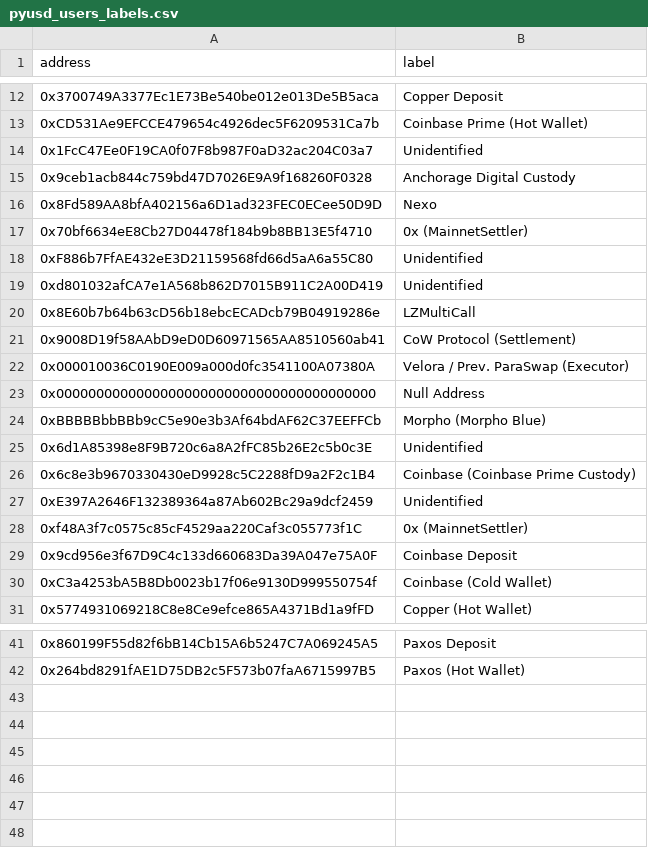
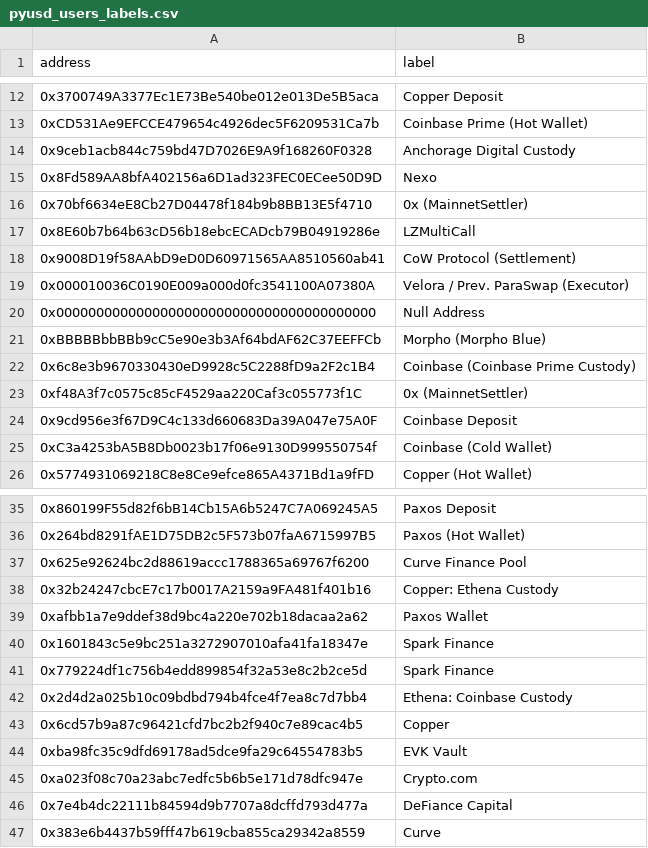
Before and after one commit to 0xlong/paxos_analytics, a CSV file: dbt_project/seeds/pyusd_users_labels.csv, drawn as a sheet; only a part is shown, gaps mark what is left out; removed rows and columns are numbered as before the commit, all else as after; the diff covers the shown part only; the diff names each change by its address in the sheet, - before the commit and + after, or states it on an @@ line.

```diff
--- a/dbt_project/seeds/pyusd_users_labels.csv
+++ b/dbt_project/seeds/pyusd_users_labels.csv
-row 14: 0x1FcC47Ee0F19CA0f07F8b987F0aD32ac204C03a7 | Unidentified
-row 18: 0xF886b7FfAE432eE3D21159568fd66d5aA6a55C80 | Unidentified
-row 19: 0xd801032afCA7e1A568b862D7015B911C2A00D419 | Unidentified
-row 25: 0x6d1A85398e8F9B720c6a8A2fFC85b26E2c5b0c3E | Unidentified
-row 27: 0xE397A2646F132389364a87Ab602Bc29a9dcf2459 | Unidentified
+row 37: 0x625e92624bc2d88619accc1788365a69767f6200 | Curve Finance Pool
+row 38: 0x32b24247cbcE7c17b0017A2159a9FA481f401b16 | Copper: Ethena Custody
+row 39: 0xafbb1a7e9ddef38d9bc4a220e702b18dacaa2a62 | Paxos Wallet
+row 40: 0x1601843c5e9bc251a3272907010afa41fa18347e | Spark Finance
+row 41: 0x779224df1c756b4edd899854f32a53e8c2b2ce5d | Spark Finance
+row 42: 0x2d4d2a025b10c09bdbd794b4fce4f7ea8c7d7bb4 | Ethena: Coinbase Custody
+row 43: 0x6cd57b9a87c96421cfd7bc2b2f940c7e89cac4b5 | Copper
+row 44: 0xba98fc35c9dfd69178ad5dce9fa29c64554783b5 | EVK Vault
+row 45: 0xa023f08c70a23abc7edfc5b6b5e171d78dfc947e | Crypto.com
+row 46: 0x7e4b4dc22111b84594d9b7707a8dcffd793d477a | DeFiance Capital
+row 47: 0x383e6b4437b59fff47b619cba855ca29342a8559 | Curve
```
Also changed, not shown: 1 removed row elsewhere in this file, 5 other files.
